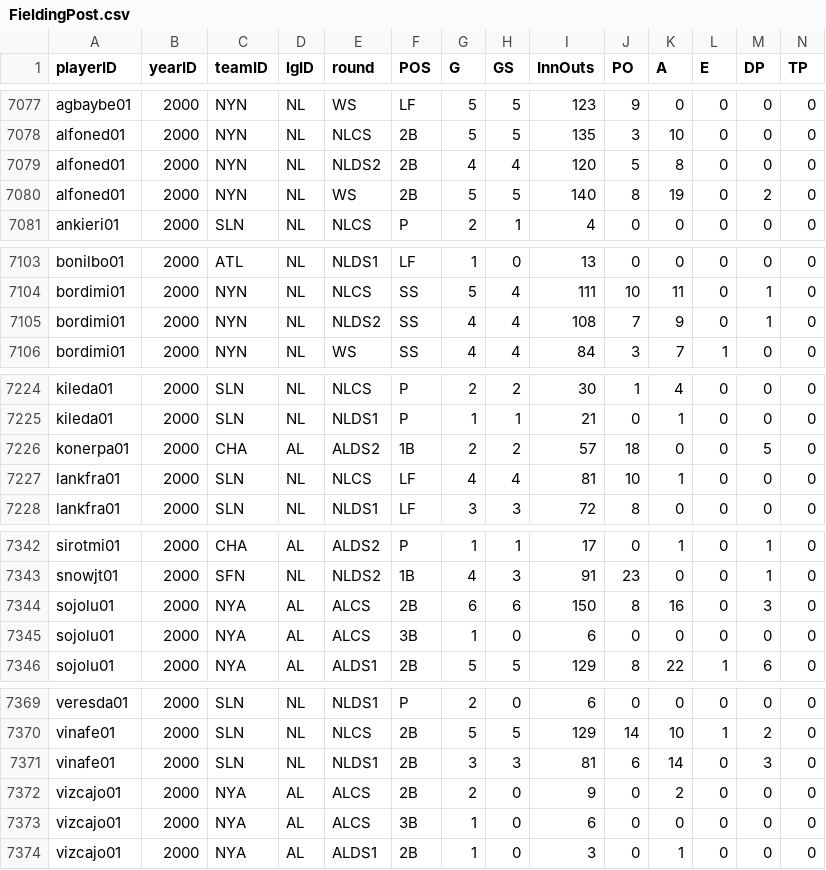
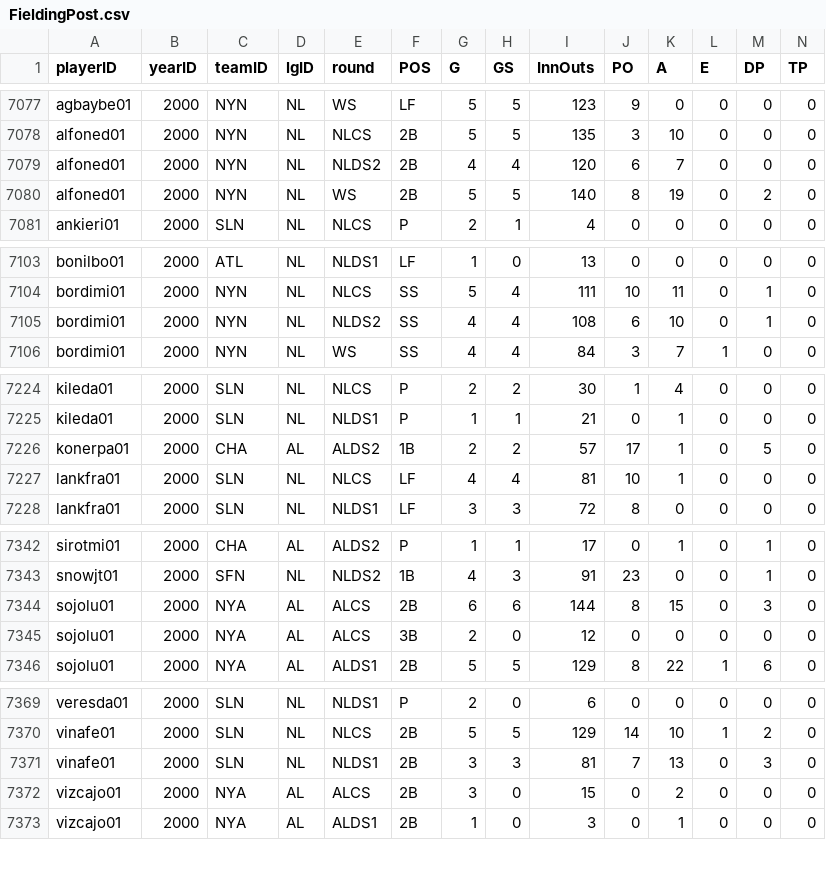
Before and after one commit to infonuum/baseballdatabank, a CSV file: core/FieldingPost.csv, drawn as a sheet; only a part is shown, gaps mark what is left out; rows hold the shown columns only; the diff covers the shown part only; the diff names each change by its address in the sheet, - before the commit and + after, or states it on an @@ line.

Commit message:
Rebuild stats tables since 2000.

```diff
--- a/core/FieldingPost.csv
+++ b/core/FieldingPost.csv
-J7079 (PO): 5
+J7079 (PO): 6
-K7079 (A): 8
+K7079 (A): 7
-J7105 (PO): 7
+J7105 (PO): 6
-K7105 (A): 9
+K7105 (A): 10
-J7226 (PO): 18
+J7226 (PO): 17
-K7226 (A): 0
+K7226 (A): 1
-I7344 (InnOuts): 150
+I7344 (InnOuts): 144
-K7344 (A): 16
+K7344 (A): 15
-G7345 (G): 1
+G7345 (G): 2
-I7345 (InnOuts): 6
+I7345 (InnOuts): 12
-J7371 (PO): 6
+J7371 (PO): 7
-K7371 (A): 14
+K7371 (A): 13
-G7372 (G): 2
+G7372 (G): 3
-I7372 (InnOuts): 9
+I7372 (InnOuts): 15
-row 7373: vizcajo01 | 2000 | NYA | AL | ALCS | 3B | 1 | 0 | 6 | 0 | 0 | 0 | 0 | 0
```
Also changed, not shown: 23 edited cells elsewhere in this file, core/BattingPost.csv, core/Managers.csv, 3 other files.
